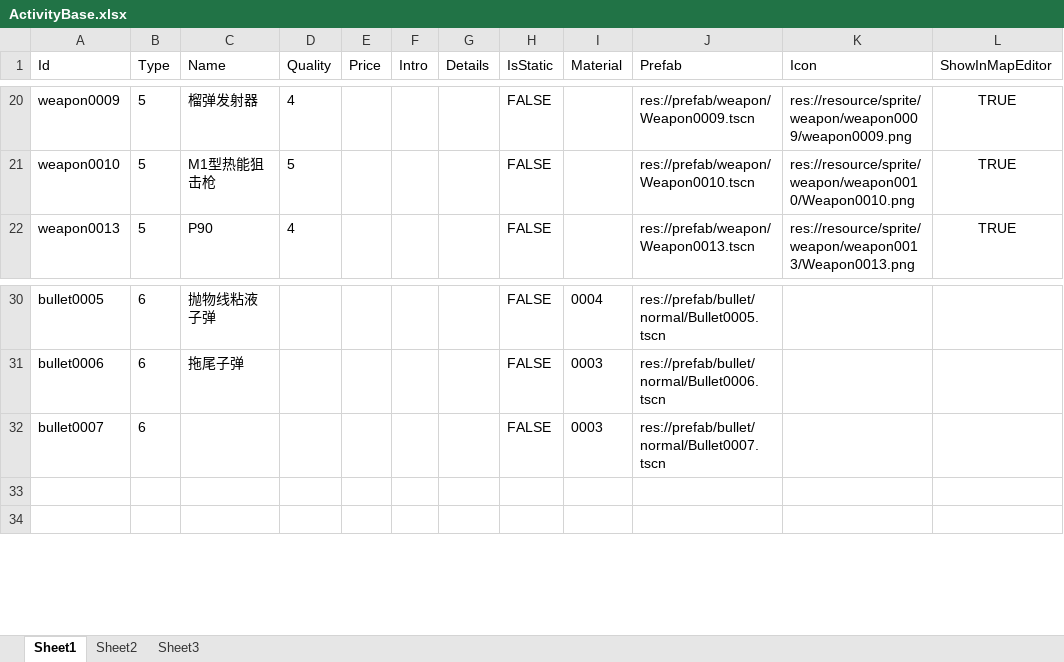
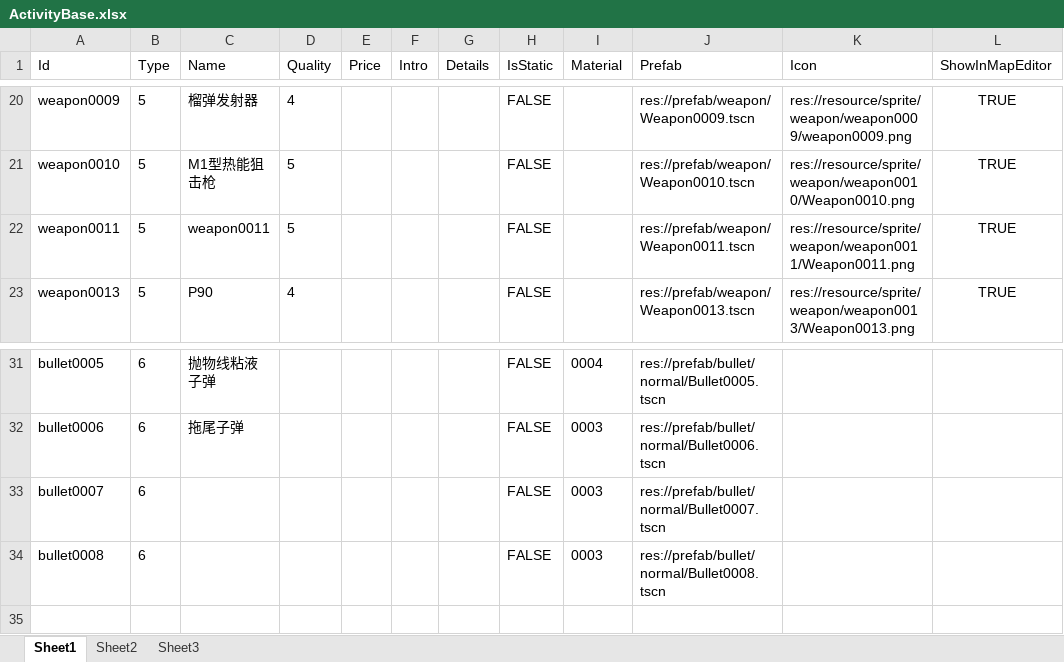
Before and after one commit to xlljc/DungeonShooting, an Excel workbook: DungeonShooting_Godot/excel/ActivityBase.xlsx, sheet Sheet1, drawn as a sheet; only a part is shown, gaps mark what is left out; values as stored, in another font and other column widths than the file's, no borders; addresses are those after the commit; the diff names each change by its address in the sheet, - before the commit and + after, or states it on an @@ line.

```diff
--- a/DungeonShooting_Godot/excel/ActivityBase.xlsx (sheet Sheet1)
+++ b/DungeonShooting_Godot/excel/ActivityBase.xlsx (sheet Sheet1)
+row 22: weapon0011 | 5 | weapon0011 | 5 |  |  |  | FALSE |  | res://prefab/weapon/Weapon0011.tscn | res://resource/sprite/weapon/weapon0011/Weapon0011.png | TRUE
-row 34: (empty)
+row 34: bullet0008 | 6 |  |  |  |  |  | FALSE | 0003 | res://prefab/bullet/normal/Bullet0008.tscn
```
Also changed, not shown: DungeonShooting_Godot/excel/BulletBase.xlsx, DungeonShooting_Godot/excel/EnemyBase.xlsx, 19 other files.
